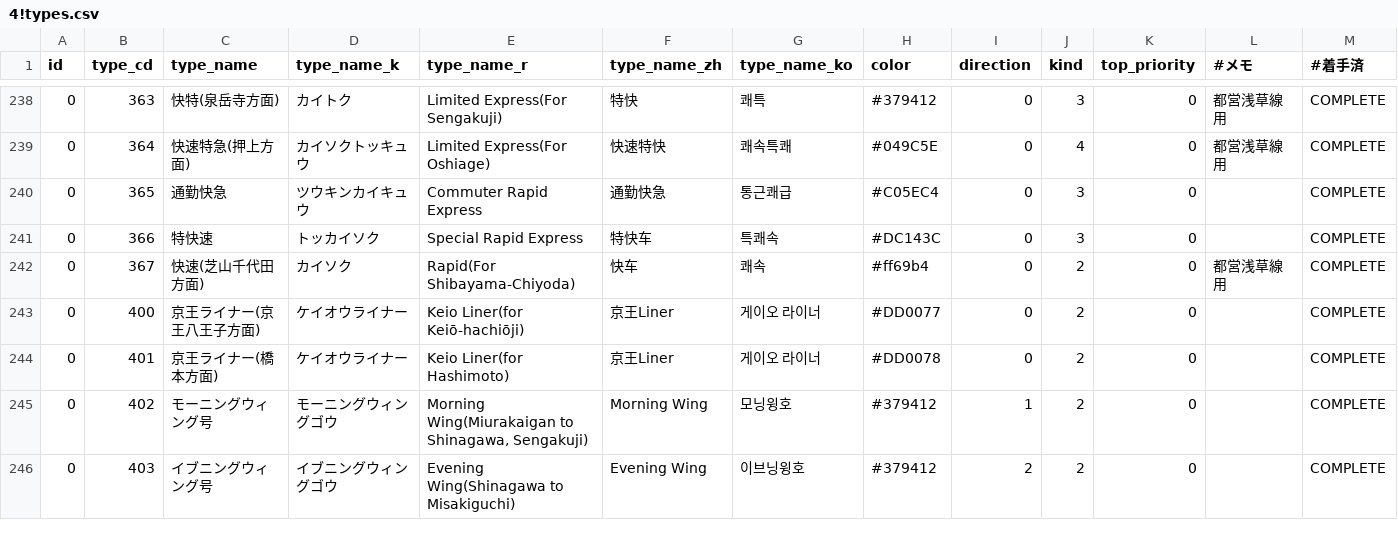
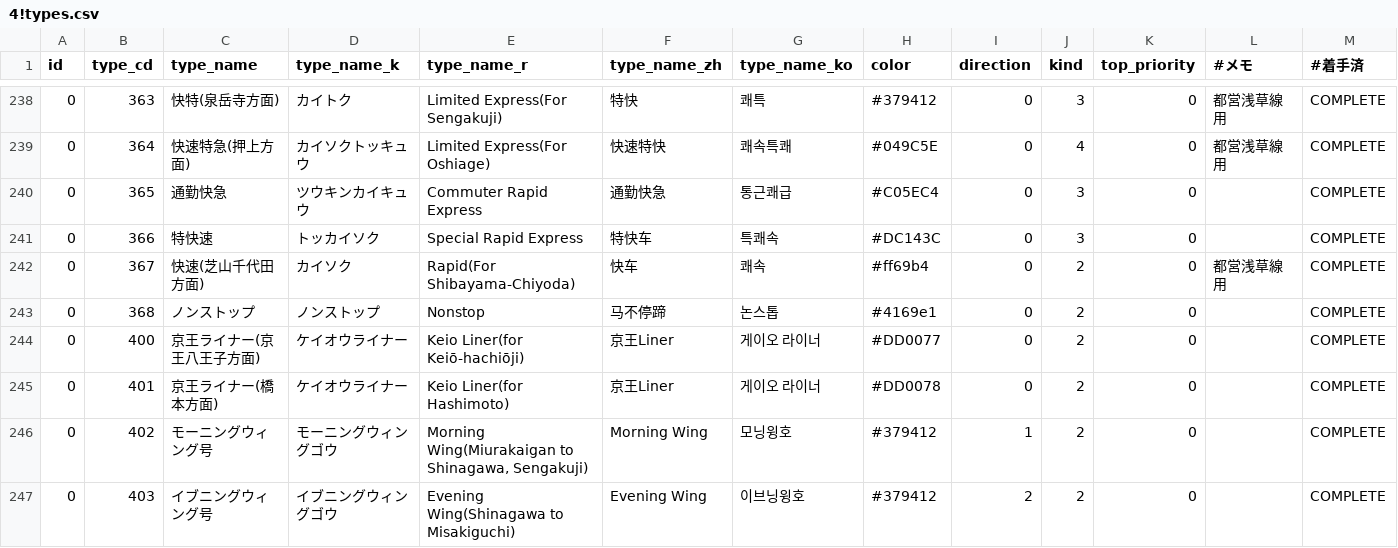
Before and after one commit to TrainLCD/StationAPI, a CSV file: data/4!types.csv, drawn as a sheet; only a part is shown, gaps mark what is left out; the diff names each change by its address in the sheet, - before the commit and + after, or states it on an @@ line.

```diff
--- a/data/4!types.csv
+++ b/data/4!types.csv
+row 243: 0 | 368 | ノンストップ | ノンストップ | Nonstop | 马不停蹄 | 논스톱 | #4169e1 | 0 | 2 | 0 |  | COMPLETE
```
Also changed, not shown: 1 other file.
